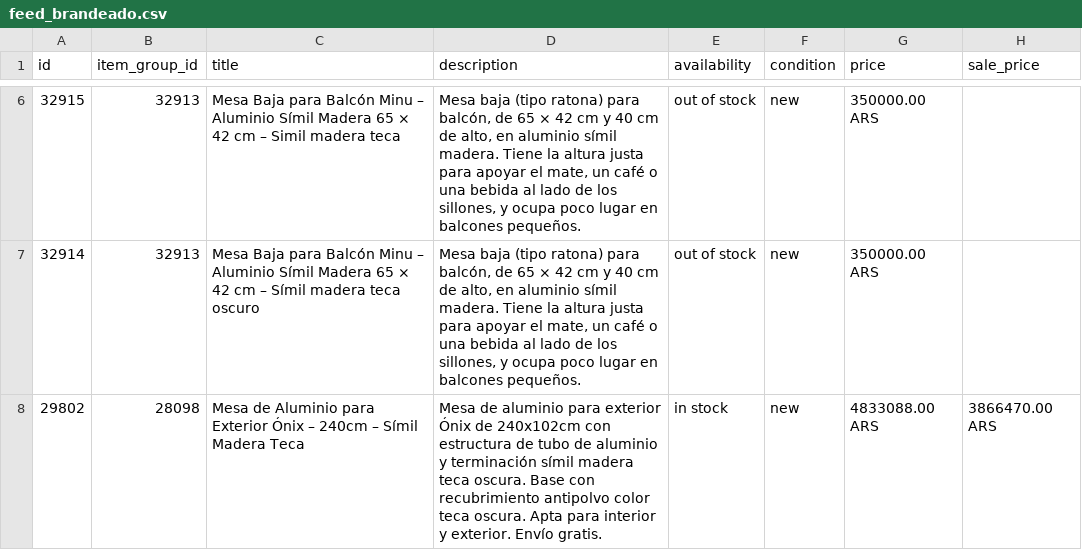
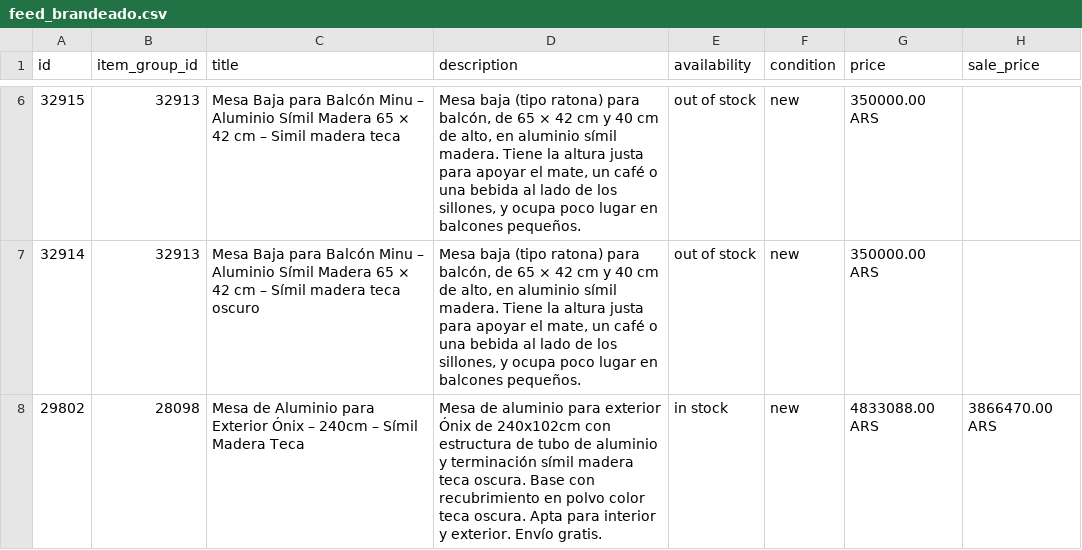
Before and after one commit to ScaleLabs-ar/euromaglia-catalogo-img, a CSV file: feed_brandeado.csv, drawn as a sheet; only a part is shown, gaps mark what is left out; the diff covers the shown part only; the diff names each change by its address in the sheet, - before the commit and + after, or states it on an @@ line.

```diff
--- a/feed_brandeado.csv
+++ b/feed_brandeado.csv
-D8 (description): …con recubrimiento antipolvo color teca…
+D8 (description): …con recubrimiento en polvo color teca…
```
Also changed, not shown: 1 removed row and 1 edited cell elsewhere in this file, 1 other file.
